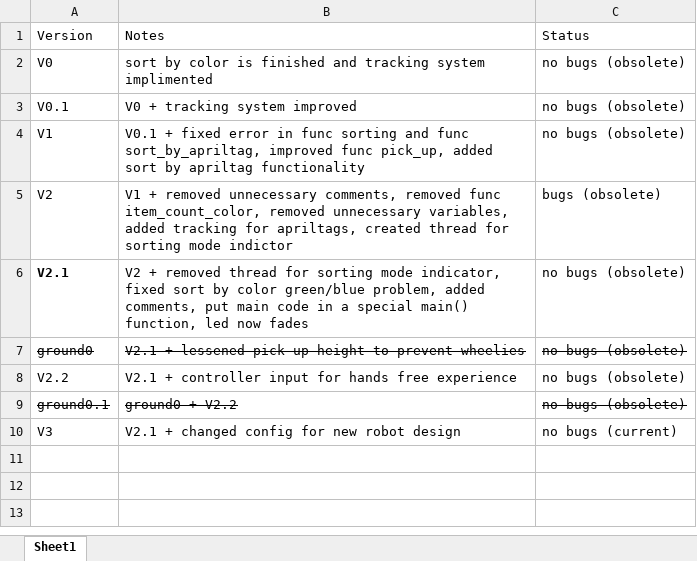
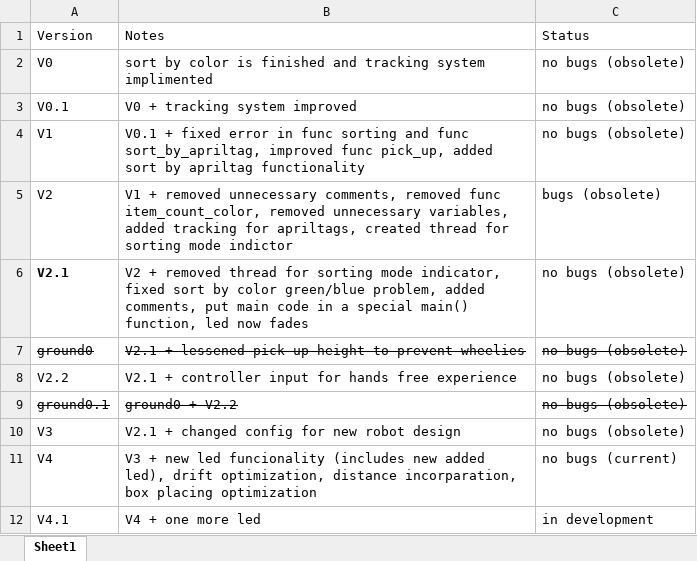
Before and after one commit to raisanz/White-Stripes, an Excel workbook: White-Stripes Code Notes.xlsx, sheet Sheet1, drawn as a sheet; values as stored, in another font and other column widths than the file's, no borders; table styles not drawn; the diff names each change by its address in the sheet, - before the commit and + after, or states it on an @@ line.

```diff
--- a/White-Stripes Code Notes.xlsx (sheet Sheet1)
+++ b/White-Stripes Code Notes.xlsx (sheet Sheet1)
-C10: no bugs (current)
+C10: no bugs (obsolete)
+row 11: V4 | V3 + new led funcionality (includes new added led), drift optimization, distance incorparation, box placing optimization | no bugs (current)
+row 12: V4.1 | V4 + one more led | in development
```
Also changed, not shown: 2 other files.
